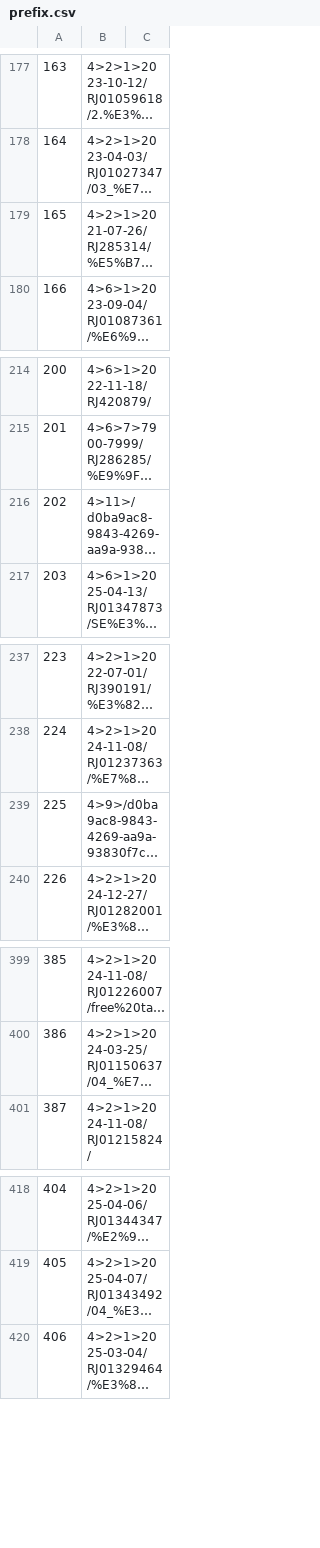
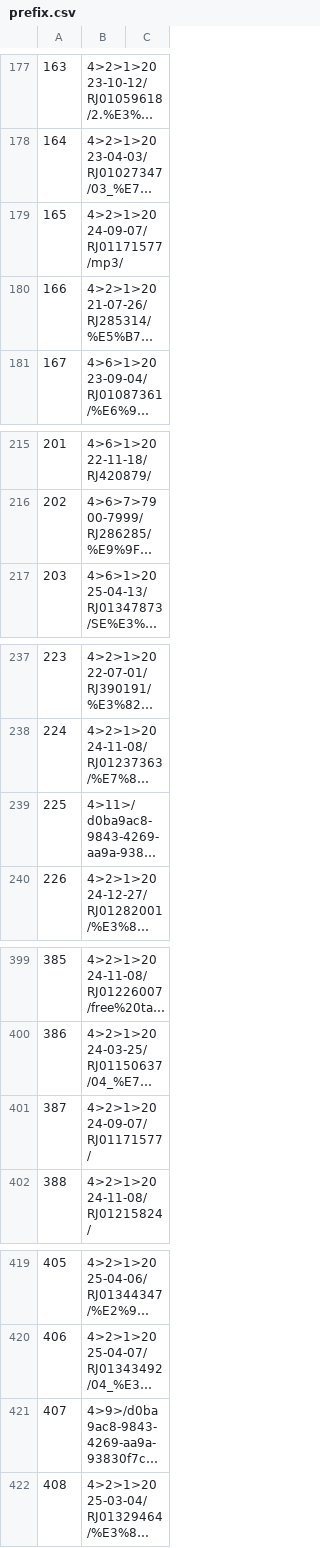
Before and after one commit to nguyenHoangDung0504/na-v3, a CSV file: @resources/databases/s1/prefix.csv, drawn as a sheet; only a part is shown, gaps mark what is left out; long unchanged cells end in …; addresses are those after the commit; the diff names each change by its address in the sheet, - before the commit and + after, or states it on an @@ line.

```diff
--- a/@resources/databases/s1/prefix.csv
+++ b/@resources/databases/s1/prefix.csv
+row 179: 165 | 4>2>1>2024-09-07/RJ01171577/mp3/
@@ column A renumbered from row 180 down @@
@@ row 216 moved to row 239: 225 @@
+row 401: 387 | 4>2>1>2024-09-07/RJ01171577/
@@ row 239 moved to row 421: 407 @@
```
Also changed, not shown: @resources/databases/s1/cv.csv, @resources/databases/s1/series.csv, 11 other files.
